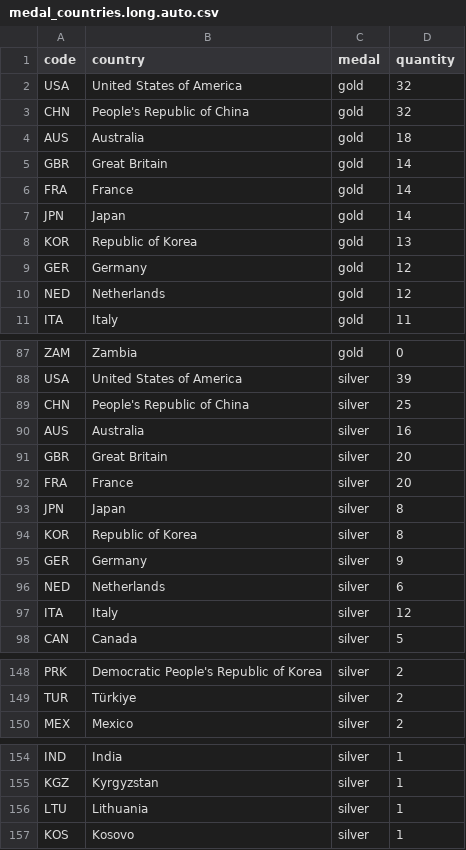
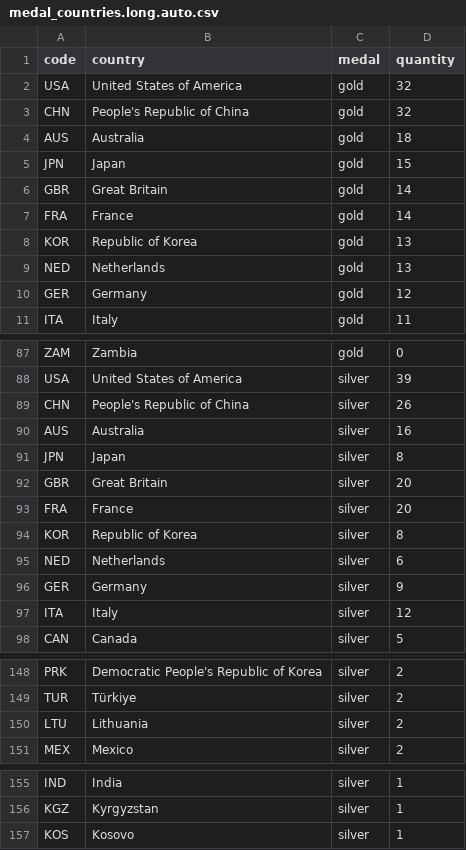
Before and after one commit to taniki/paris2024-data, a CSV file: datasets/medal_countries.long.auto.csv, drawn as a sheet; only a part is shown, gaps mark what is left out; the diff covers the shown part only.

```diff
--- a/datasets/medal_countries.long.auto.csv
+++ b/datasets/medal_countries.long.auto.csv
@@ -4,8 +4,8 @@ CHN,People's Republic of China,gold,32
 AUS,Australia,gold,18
+JPN,Japan,gold,15
 GBR,Great Britain,gold,14
 FRA,France,gold,14
-JPN,Japan,gold,14
 KOR,Republic of Korea,gold,13
+NED,Netherlands,gold,13
 GER,Germany,gold,12
-NED,Netherlands,gold,12
 ITA,Italy,gold,11
@@ -88,10 +88,10 @@ ZAM,Zambia,gold,0
 USA,United States of America,silver,39
-CHN,People's Republic of China,silver,25
+CHN,People's Republic of China,silver,26
 AUS,Australia,silver,16
+JPN,Japan,silver,8
 GBR,Great Britain,silver,20
 FRA,France,silver,20
-JPN,Japan,silver,8
 KOR,Republic of Korea,silver,8
+NED,Netherlands,silver,6
 GER,Germany,silver,9
-NED,Netherlands,silver,6
 ITA,Italy,silver,12
@@ -149,2 +149,3 @@ PRK,Democratic People's Republic of Korea,silver,2
 TUR,Türkiye,silver,2
+LTU,Lithuania,silver,2
 MEX,Mexico,silver,2
@@ -155,3 +156,2 @@ IND,India,silver,1
 KGZ,Kyrgyzstan,silver,1
-LTU,Lithuania,silver,1
 KOS,Kosovo,silver,1
```
Also changed, not shown: 4 moved rows and 1 edited cell elsewhere in this file, datasets/medal_countries.wide.auto.csv, datasets/medallists.csv, 1 other file.
